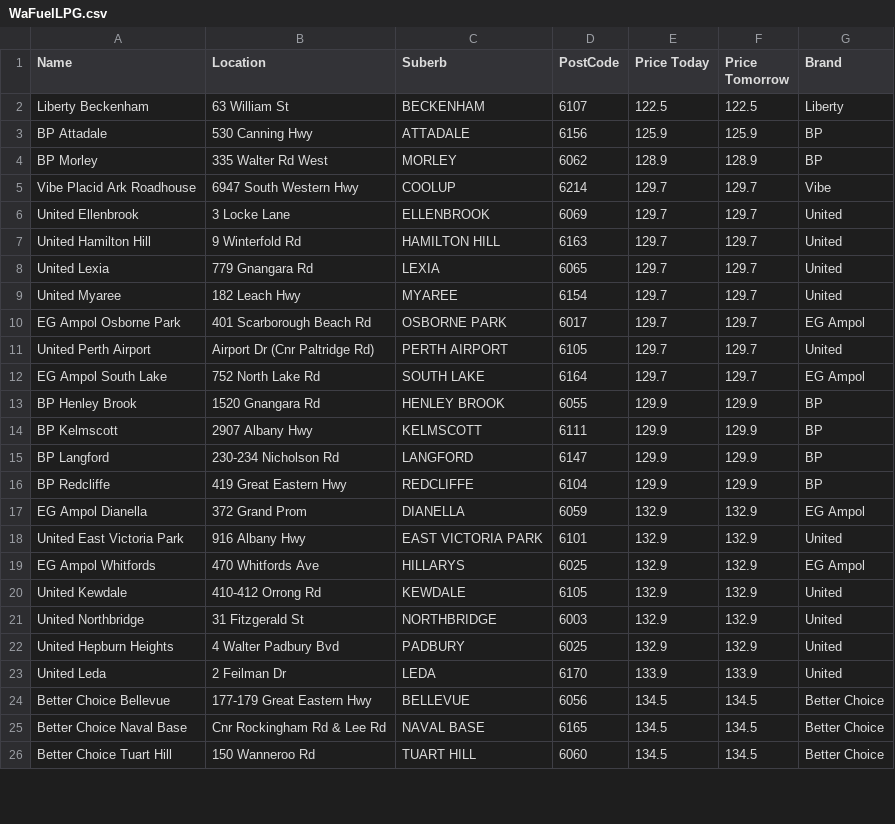
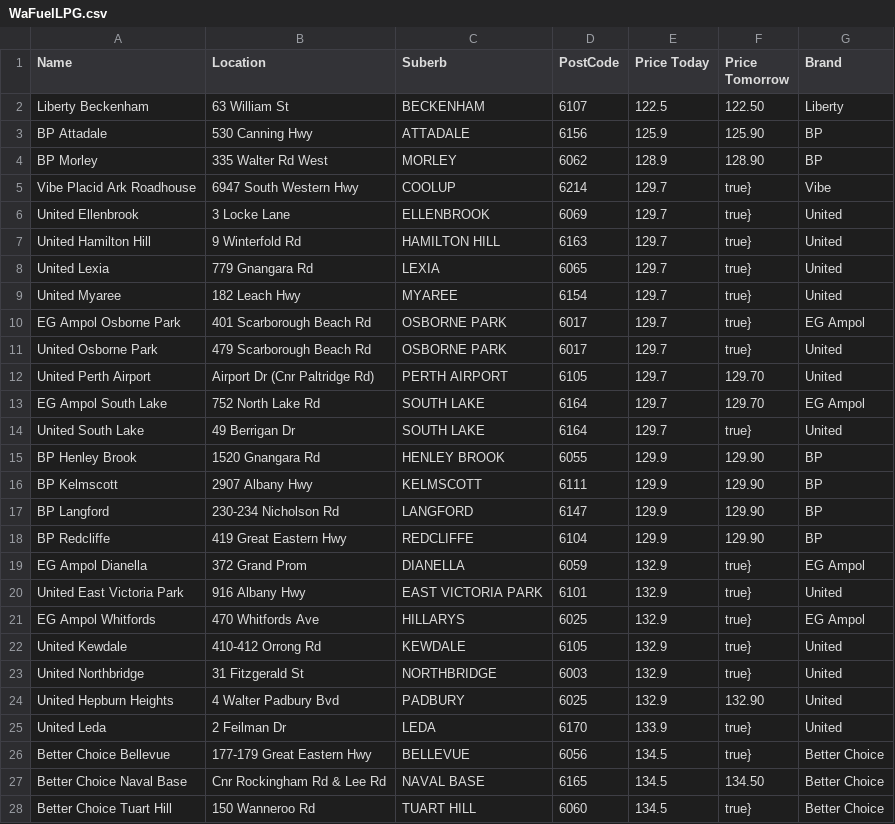
Before and after one commit to Luke3573/WaFuel, a CSV file: WaFuelLPG.csv, drawn as a sheet; only a part is shown; the diff covers the shown part only.

```diff
--- a/WaFuelLPG.csv
+++ b/WaFuelLPG.csv
@@ -1,26 +1,28 @@
 Name,Location,Suberb,PostCode,Price Today,Price Tomorrow,Brand
-Liberty Beckenham,63 William St,BECKENHAM,6107,122.5,122.5,Liberty
-BP Attadale,530 Canning Hwy,ATTADALE,6156,125.9,125.9,BP
-BP Morley,335 Walter Rd West,MORLEY,6062,128.9,128.9,BP
-Vibe Placid Ark Roadhouse,6947 South Western Hwy,COOLUP,6214,129.7,129.7,Vibe
-United Ellenbrook,3 Locke Lane,ELLENBROOK,6069,129.7,129.7,United
-United Hamilton Hill,9 Winterfold Rd,HAMILTON HILL,6163,129.7,129.7,United
-United Lexia,779 Gnangara Rd,LEXIA,6065,129.7,129.7,United
-United Myaree,182 Leach Hwy,MYAREE,6154,129.7,129.7,United
-EG Ampol Osborne Park,401 Scarborough Beach Rd,OSBORNE PARK,6017,129.7,129.7,EG Ampol
-United Perth Airport,Airport Dr (Cnr Paltridge Rd),PERTH AIRPORT,6105,129.7,129.7,United
-EG Ampol South Lake,752 North Lake Rd,SOUTH LAKE,6164,129.7,129.7,EG Ampol
-BP Henley Brook,1520 Gnangara Rd,HENLEY BROOK,6055,129.9,129.9,BP
-BP Kelmscott,2907 Albany Hwy,KELMSCOTT,6111,129.9,129.9,BP
-BP Langford,230-234 Nicholson Rd,LANGFORD,6147,129.9,129.9,BP
-BP Redcliffe,419 Great Eastern Hwy,REDCLIFFE,6104,129.9,129.9,BP
-EG Ampol Dianella,372 Grand Prom,DIANELLA,6059,132.9,132.9,EG Ampol
-United East Victoria Park,916 Albany Hwy,EAST VICTORIA PARK,6101,132.9,132.9,United
-EG Ampol Whitfords,470 Whitfords Ave,HILLARYS,6025,132.9,132.9,EG Ampol
-United Kewdale,410-412 Orrong Rd,KEWDALE,6105,132.9,132.9,United
-United Northbridge,31 Fitzgerald St,NORTHBRIDGE,6003,132.9,132.9,United
-United Hepburn Heights,4 Walter Padbury Bvd,PADBURY,6025,132.9,132.9,United
-United Leda,2 Feilman Dr,LEDA,6170,133.9,133.9,United
-Better Choice Bellevue,177-179 Great Eastern Hwy,BELLEVUE,6056,134.5,134.5,Better Choice
-Better Choice Naval Base,Cnr Rockingham Rd & Lee Rd,NAVAL BASE,6165,134.5,134.5,Better Choice
-Better Choice Tuart Hill,150 Wanneroo Rd,TUART HILL,6060,134.5,134.5,Better Choice
+Liberty Beckenham,63 William St,BECKENHAM,6107,122.5,122.50,Liberty
+BP Attadale,530 Canning Hwy,ATTADALE,6156,125.9,125.90,BP
+BP Morley,335 Walter Rd West,MORLEY,6062,128.9,128.90,BP
+Vibe Placid Ark Roadhouse,6947 South Western Hwy,COOLUP,6214,129.7,true},Vibe
+United Ellenbrook,3 Locke Lane,ELLENBROOK,6069,129.7,true},United
+United Hamilton Hill,9 Winterfold Rd,HAMILTON HILL,6163,129.7,true},United
+United Lexia,779 Gnangara Rd,LEXIA,6065,129.7,true},United
+United Myaree,182 Leach Hwy,MYAREE,6154,129.7,true},United
+EG Ampol Osborne Park,401 Scarborough Beach Rd,OSBORNE PARK,6017,129.7,true},EG Ampol
+United Osborne Park,479 Scarborough Beach Rd,OSBORNE PARK,6017,129.7,true},United
+United Perth Airport,Airport Dr (Cnr Paltridge Rd),PERTH AIRPORT,6105,129.7,129.70,United
+EG Ampol South Lake,752 North Lake Rd,SOUTH LAKE,6164,129.7,129.70,EG Ampol
+United South Lake,49 Berrigan Dr,SOUTH LAKE,6164,129.7,true},United
+BP Henley Brook,1520 Gnangara Rd,HENLEY BROOK,6055,129.9,129.90,BP
+BP Kelmscott,2907 Albany Hwy,KELMSCOTT,6111,129.9,129.90,BP
+BP Langford,230-234 Nicholson Rd,LANGFORD,6147,129.9,129.90,BP
+BP Redcliffe,419 Great Eastern Hwy,REDCLIFFE,6104,129.9,129.90,BP
+EG Ampol Dianella,372 Grand Prom,DIANELLA,6059,132.9,true},EG Ampol
+United East Victoria Park,916 Albany Hwy,EAST VICTORIA PARK,6101,132.9,true},United
+EG Ampol Whitfords,470 Whitfords Ave,HILLARYS,6025,132.9,true},EG Ampol
+United Kewdale,410-412 Orrong Rd,KEWDALE,6105,132.9,true},United
+United Northbridge,31 Fitzgerald St,NORTHBRIDGE,6003,132.9,true},United
+United Hepburn Heights,4 Walter Padbury Bvd,PADBURY,6025,132.9,132.90,United
+United Leda,2 Feilman Dr,LEDA,6170,133.9,true},United
+Better Choice Bellevue,177-179 Great Eastern Hwy,BELLEVUE,6056,134.5,true},Better Choice
+Better Choice Naval Base,Cnr Rockingham Rd & Lee Rd,NAVAL BASE,6165,134.5,134.50,Better Choice
+Better Choice Tuart Hill,150 Wanneroo Rd,TUART HILL,6060,134.5,true},Better Choice
```
Also changed, not shown: 7 added rows, 9 removed rows and 43 edited cells elsewhere in this file, WaFuel95.csv, WaFuel98.csv, 2 other files.
